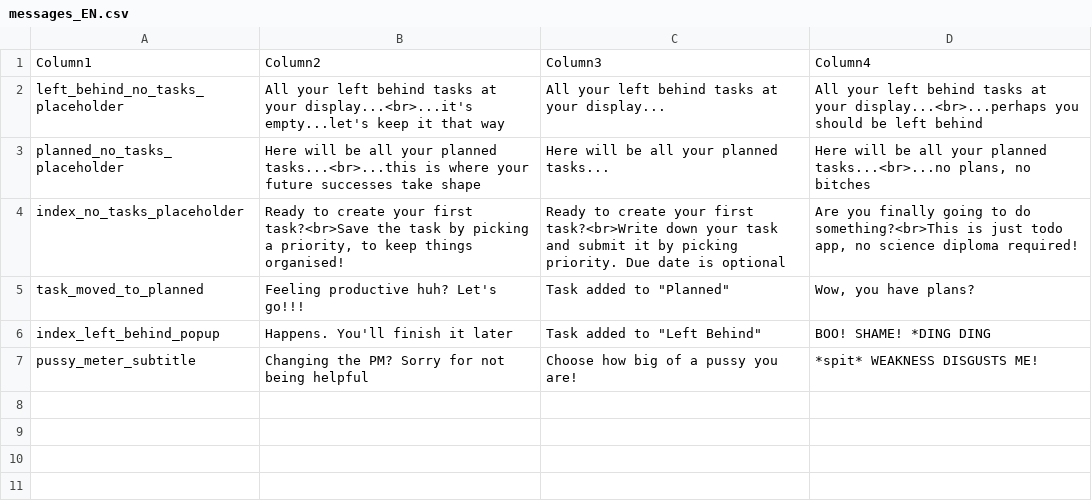
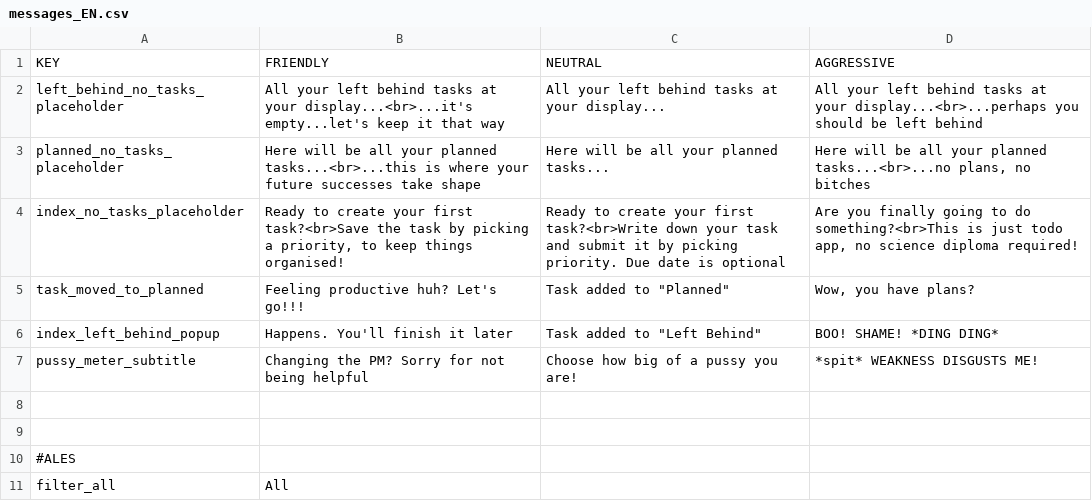
Before and after one commit to TDZ-production/todoz, a CSV file: src/main/resources/languagePackages/messages_EN.csv, drawn as a sheet.

```diff
--- a/src/main/resources/languagePackages/messages_EN.csv
+++ b/src/main/resources/languagePackages/messages_EN.csv
@@ -1,2 +1,2 @@
-Column1,Column2,Column3,Column4
+KEY,FRIENDLY,NEUTRAL,AGGRESSIVE
 left_behind_no_tasks_placeholder,All your left behind tasks at your display...<br>...it's empty...let's keep it that way,All your left behind tasks at your display...,All your left behind tasks at your display...<br>...perhaps you should be left behind
@@ -5,3 +5,7 @@ index_no_tasks_placeholder,"Ready to create your first task?<br>Save the task by
 task_moved_to_planned,Feeling productive huh? Let's go!!!,"Task added to ""Planned""","Wow, you have plans?"
-index_left_behind_popup,Happens. You'll finish it later,"Task added to ""Left Behind""",BOO! SHAME! *DING DING
+index_left_behind_popup,Happens. You'll finish it later,"Task added to ""Left Behind""",BOO! SHAME! *DING DING*
 pussy_meter_subtitle,Changing the PM? Sorry for not being helpful,Choose how big of a pussy you are!,*spit* WEAKNESS DISGUSTS ME!
+
+
+#ALES
+filter_all,All
```
Also changed, not shown: 1 other file.
